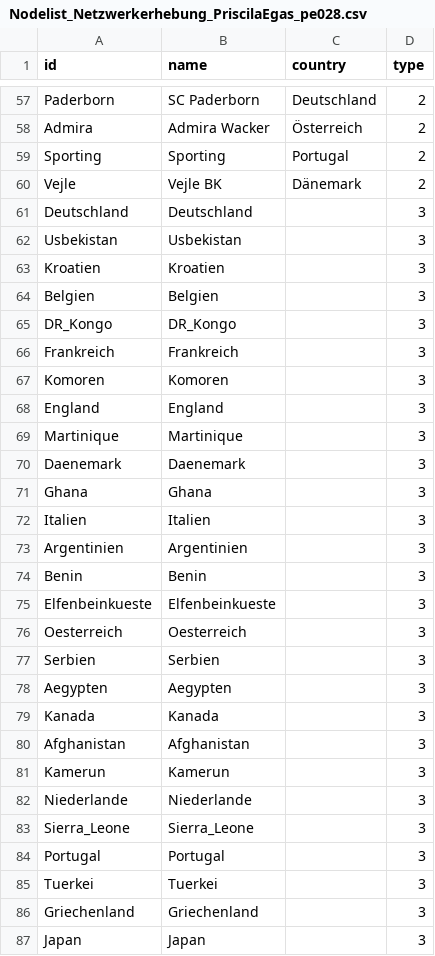
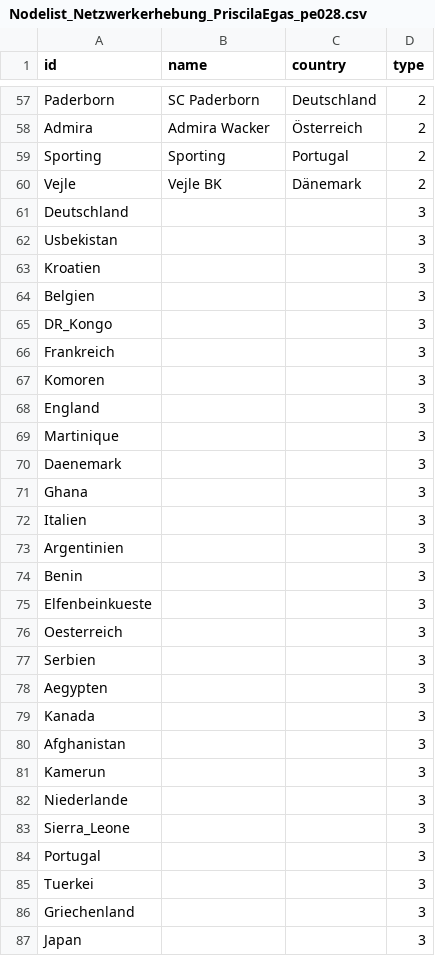
Before and after one commit to pe028/Testat_Teil2_Netzwerkerhebung, a CSV file: Nodelist_Netzwerkerhebung_PriscilaEgas_pe028.csv, drawn as a sheet; only a part is shown, gaps mark what is left out.

Commit message:
Removed country names

```diff
--- a/Nodelist_Netzwerkerhebung_PriscilaEgas_pe028.csv
+++ b/Nodelist_Netzwerkerhebung_PriscilaEgas_pe028.csv
@@ -60,28 +60,28 @@ Sporting,Sporting,Portugal,2
 Vejle,Vejle BK,Dänemark,2
-Deutschland,Deutschland,,3
-Usbekistan,Usbekistan,,3
-Kroatien,Kroatien,,3
-Belgien,Belgien,,3
-DR_Kongo,DR_Kongo,,3
-Frankreich,Frankreich,,3
-Komoren,Komoren,,3
-England,England,,3
-Martinique,Martinique,,3
-Daenemark,Daenemark,,3
-Ghana,Ghana,,3
-Italien,Italien,,3
-Argentinien,Argentinien,,3
-Benin,Benin,,3
-Elfenbeinkueste,Elfenbeinkueste,,3
-Oesterreich,Oesterreich,,3
-Serbien,Serbien,,3
-Aegypten,Aegypten,,3
-Kanada,Kanada,,3
-Afghanistan,Afghanistan,,3
-Kamerun,Kamerun,,3
-Niederlande,Niederlande,,3
-Sierra_Leone,Sierra_Leone,,3
-Portugal,Portugal,,3
-Tuerkei,Tuerkei,,3
-Griechenland,Griechenland,,3
-Japan,Japan,,3
+Deutschland,,,3
+Usbekistan,,,3
+Kroatien,,,3
+Belgien,,,3
+DR_Kongo,,,3
+Frankreich,,,3
+Komoren,,,3
+England,,,3
+Martinique,,,3
+Daenemark,,,3
+Ghana,,,3
+Italien,,,3
+Argentinien,,,3
+Benin,,,3
+Elfenbeinkueste,,,3
+Oesterreich,,,3
+Serbien,,,3
+Aegypten,,,3
+Kanada,,,3
+Afghanistan,,,3
+Kamerun,,,3
+Niederlande,,,3
+Sierra_Leone,,,3
+Portugal,,,3
+Tuerkei,,,3
+Griechenland,,,3
+Japan,,,3
```
